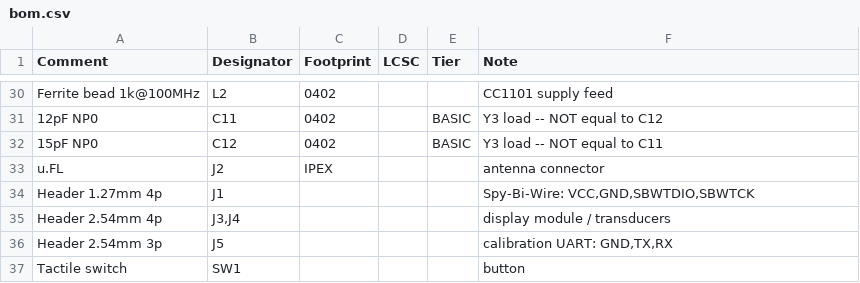
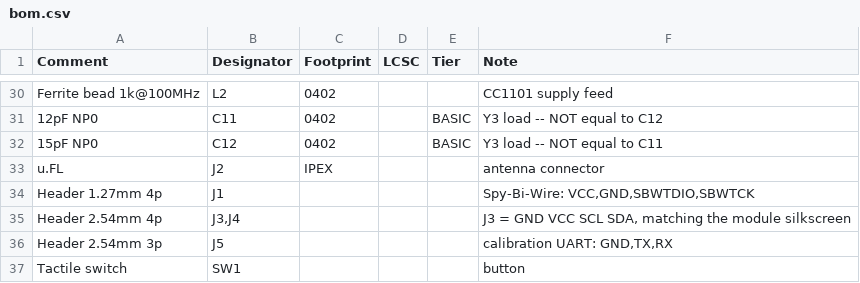
Before and after one commit to serdzz/uflowmeter_msp430fr6043, a CSV file: hw/bom.csv, drawn as a sheet; only a part is shown, gaps mark what is left out.

```diff
--- a/hw/bom.csv
+++ b/hw/bom.csv
@@ -34,3 +34,3 @@ u.FL,J2,IPEX,,,antenna connector
 Header 1.27mm 4p,J1,,,,"Spy-Bi-Wire: VCC,GND,SBWTDIO,SBWTCK"
-Header 2.54mm 4p,"J3,J4",,,,display module / transducers
+Header 2.54mm 4p,"J3,J4",,,,"J3 = GND VCC SCL SDA, matching the module silkscreen"
 Header 2.54mm 3p,J5,,,,"calibration UART: GND,TX,RX"
```
Also changed, not shown: 3 other files.
